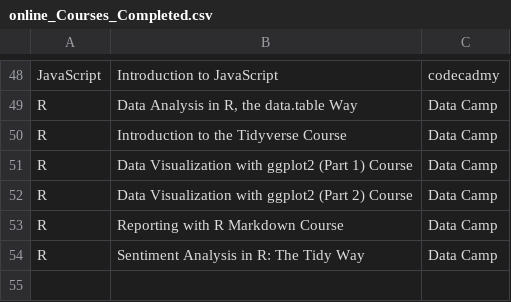
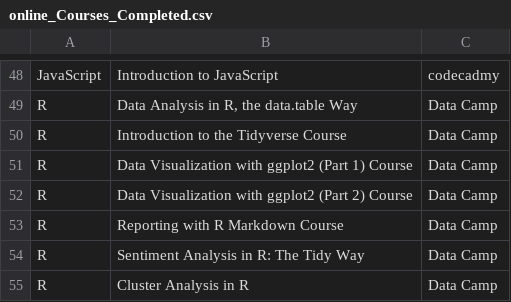
Before and after one commit to bennettdrew35/resume_courses_python, a CSV file: online_Courses_Completed.csv, drawn as a sheet; only a part is shown, gaps mark what is left out; the diff names each change by its address in the sheet, - before the commit and + after, or states it on an @@ line.

```diff
--- a/online_Courses_Completed.csv
+++ b/online_Courses_Completed.csv
+row 55: R | Cluster Analysis in R | Data Camp
```
Also changed, not shown: 3 other files.
